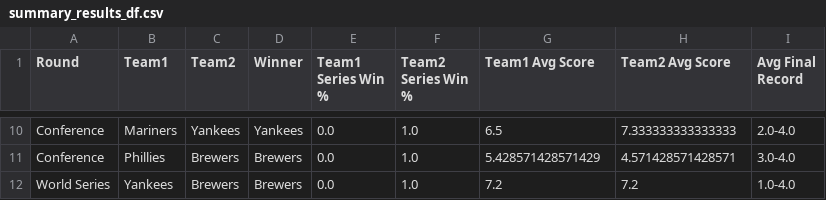
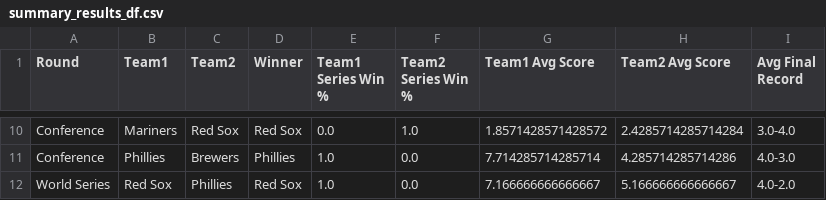
Before and after one commit to jkim172g/OR635-Baseball-Simulation, a CSV file: Simulation/summary_results_df.csv, drawn as a sheet; only a part is shown, gaps mark what is left out; removed rows and columns are numbered as before the commit, all else as after; the diff covers the shown part only; the diff names each change by its address in the sheet, - before the commit and + after, or states it on an @@ line.

```diff
--- a/Simulation/summary_results_df.csv
+++ b/Simulation/summary_results_df.csv
-C10 (Team2): Yankees
+C10 (Team2): Red Sox
-D10 (Winner): Yankees
+D10 (Winner): Red Sox
-G10 (Team1 Avg Score): 6.5
+G10 (Team1 Avg Score): 1.8571428571428572
-H10 (Team2 Avg Score): 7.333333333333333
+H10 (Team2 Avg Score): 2.4285714285714284
-I10 (Avg Final Record): 2.0-4.0
+I10 (Avg Final Record): 3.0-4.0
-D11 (Winner): Brewers
+D11 (Winner): Phillies
-E11 (Team1 Series Win %): 0.0
+E11 (Team1 Series Win %): 1.0
-F11 (Team2 Series Win %): 1.0
+F11 (Team2 Series Win %): 0.0
-G11 (Team1 Avg Score): 5.428571428571429
+G11 (Team1 Avg Score): 7.714285714285714
-H11 (Team2 Avg Score): 4.571428571428571
+H11 (Team2 Avg Score): 4.285714285714286
-I11 (Avg Final Record): 3.0-4.0
+I11 (Avg Final Record): 4.0-3.0
-row 12: World Series | Yankees | Brewers | Brewers | 0.0 | 1.0 | 7.2 | 7.2 | 1.0-4.0
+row 12: World Series | Red Sox | Phillies | Red Sox | 1.0 | 0.0 | 7.166666666666667 | 5.166666666666667 | 4.0-2.0
```
Also changed, not shown: 32 edited cells elsewhere in this file, Simulation/all_sims_df.csv, Simulation/event_log.csv, 5 other files.
